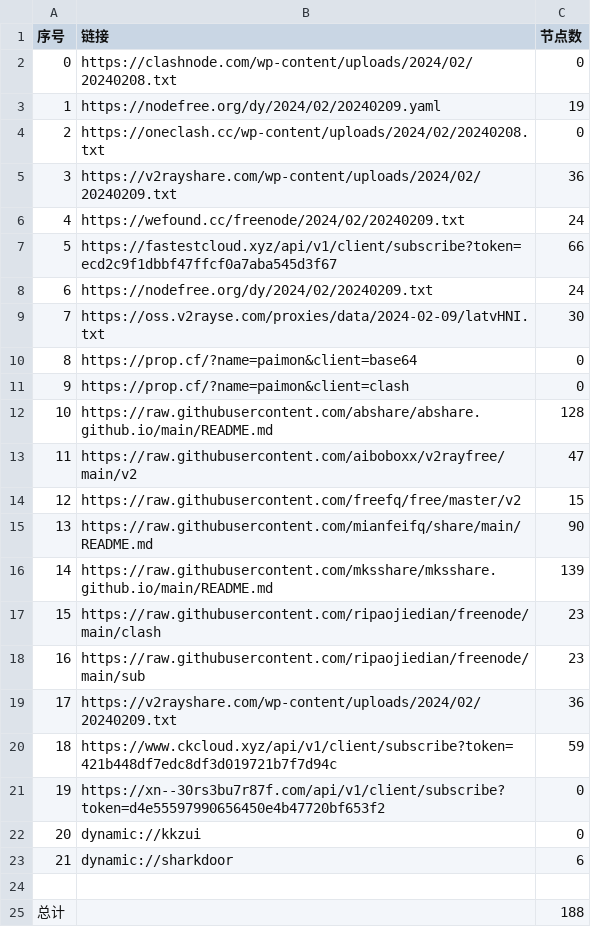
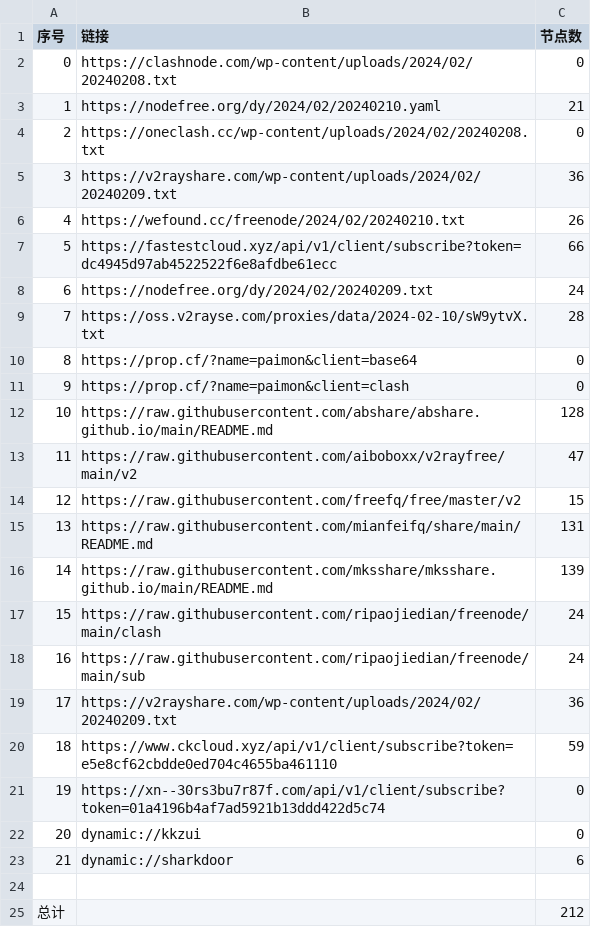
Before and after one commit to PrimarySchoolChief/NoMoreWalls, a CSV file: list_result.csv, drawn as a sheet.

```diff
--- a/list_result.csv
+++ b/list_result.csv
@@ -2,9 +2,9 @@
 0,https://clashnode.com/wp-content/uploads/2024/02/20240208.txt,0
-1,https://nodefree.org/dy/2024/02/20240209.yaml,19
+1,https://nodefree.org/dy/2024/02/20240210.yaml,21
 2,https://oneclash.cc/wp-content/uploads/2024/02/20240208.txt,0
 3,https://v2rayshare.com/wp-content/uploads/2024/02/20240209.txt,36
-4,https://wefound.cc/freenode/2024/02/20240209.txt,24
-5,https://fastestcloud.xyz/api/v1/client/subscribe?token=ecd2c9f1dbbf47ffcf0a7aba545d3f67,66
+4,https://wefound.cc/freenode/2024/02/20240210.txt,26
+5,https://fastestcloud.xyz/api/v1/client/subscribe?token=dc4945d97ab4522522f6e8afdbe61ecc,66
 6,https://nodefree.org/dy/2024/02/20240209.txt,24
-7,https://oss.v2rayse.com/proxies/data/2024-02-09/latvHNI.txt,30
+7,https://oss.v2rayse.com/proxies/data/2024-02-10/sW9ytvX.txt,28
 8,https://prop.cf/?name=paimon&client=base64,0
@@ -14,9 +14,9 @@
 12,https://raw.githubusercontent.com/freefq/free/master/v2,15
-13,https://raw.githubusercontent.com/mianfeifq/share/main/README.md,90
+13,https://raw.githubusercontent.com/mianfeifq/share/main/README.md,131
 14,https://raw.githubusercontent.com/mksshare/mksshare.github.io/main/README.md,139
-15,https://raw.githubusercontent.com/ripaojiedian/freenode/main/clash,23
-16,https://raw.githubusercontent.com/ripaojiedian/freenode/main/sub,23
+15,https://raw.githubusercontent.com/ripaojiedian/freenode/main/clash,24
+16,https://raw.githubusercontent.com/ripaojiedian/freenode/main/sub,24
 17,https://v2rayshare.com/wp-content/uploads/2024/02/20240209.txt,36
-18,https://www.ckcloud.xyz/api/v1/client/subscribe?token=421b448df7edc8df3d019721b7f7d94c,59
-19,https://xn--30rs3bu7r87f.com/api/v1/client/subscribe?token=d4e55597990656450e4b47720bf653f2,0
+18,https://www.ckcloud.xyz/api/v1/client/subscribe?token=e5e8cf62cbdde0ed704c4655ba461110,59
+19,https://xn--30rs3bu7r87f.com/api/v1/client/subscribe?token=01a4196b4af7ad5921b13ddd422d5c74,0
 20,dynamic://kkzui,0
@@ -24,2 +24,2 @@
 
-总计,,188
+总计,,212
```
Also changed, not shown: 13 other files.
